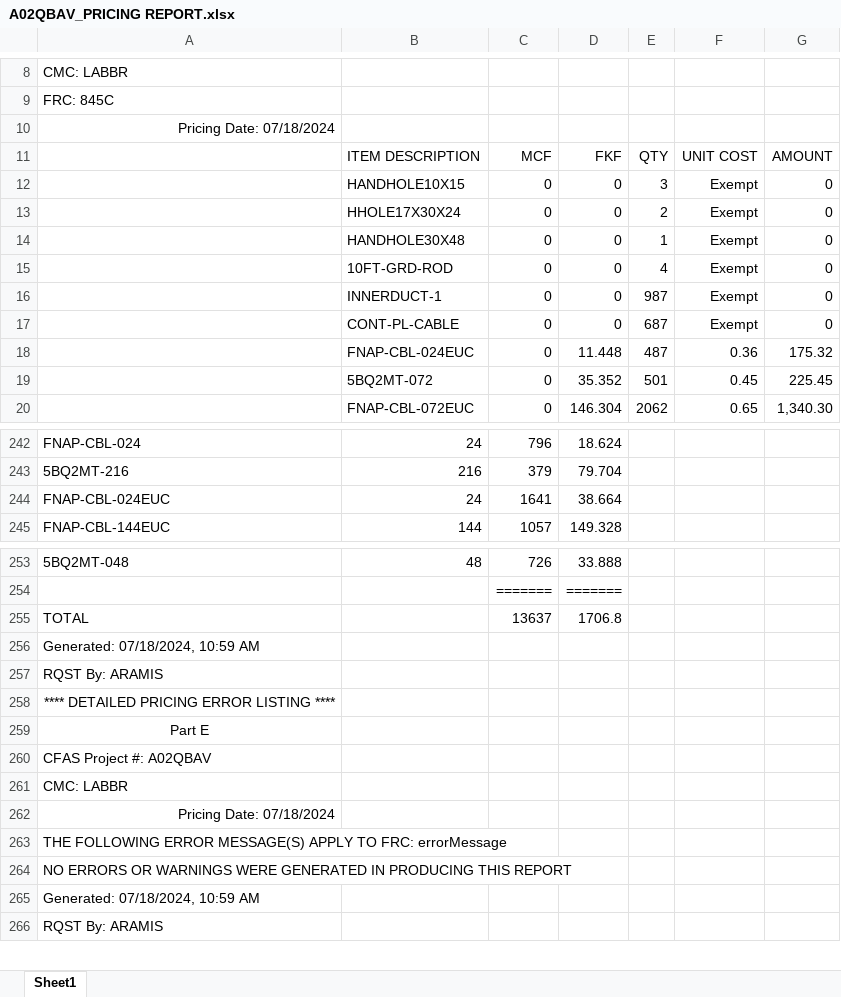
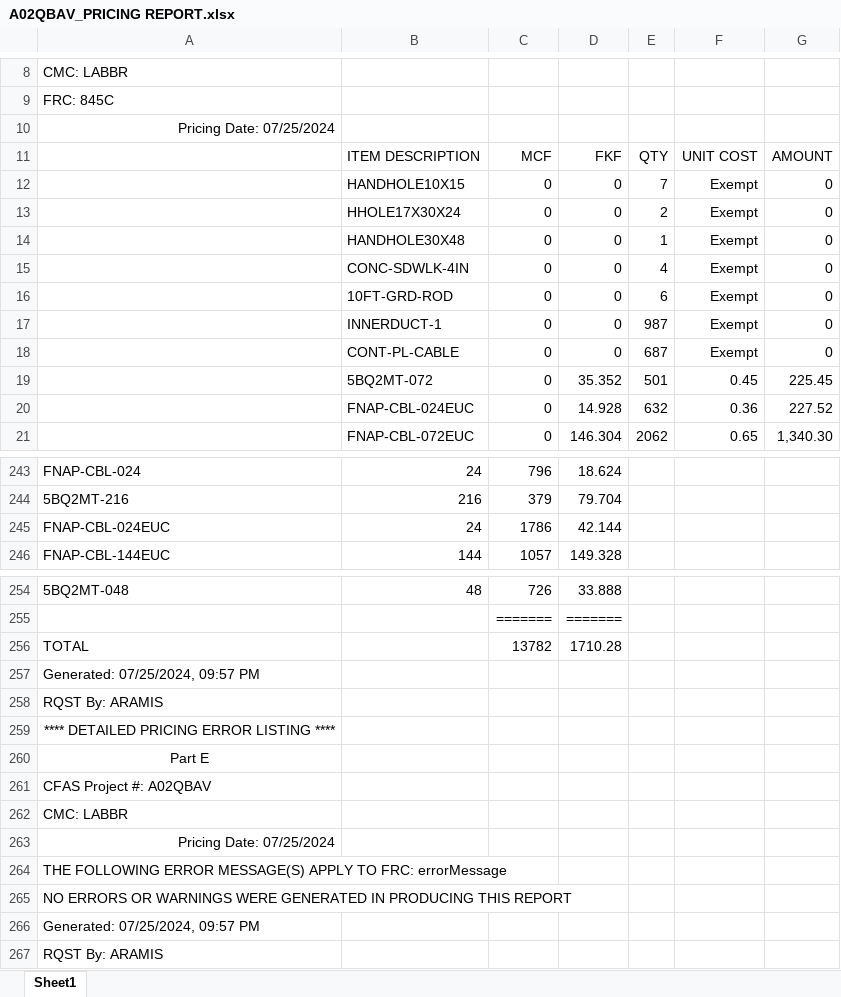
Before and after one commit to ypablos/A02RSDS, an Excel workbook: A02QBAV_PRICING REPORT.xlsx, sheet Sheet1, drawn as a sheet; only a part is shown, gaps mark what is left out; values as stored, in another font and other column widths than the file's, no borders; removed rows and columns are numbered as before the commit, all else as after; the diff covers the shown part only; the diff names each change by its address in the sheet, - before the commit and + after, or states it on an @@ line.

Commit message:
Add files via upload

```diff
--- a/A02QBAV_PRICING REPORT.xlsx (sheet Sheet1)
+++ b/A02QBAV_PRICING REPORT.xlsx (sheet Sheet1)
-A10: Pricing Date: 07/18/2024
+A10: Pricing Date: 07/25/2024
-E12: 3
+E12: 7
-B15: 10FT-GRD-ROD
+B15: CONC-SDWLK-4IN
+row 16:  | 10FT-GRD-ROD | 0 | 0 | 6 | Exempt | 0
-row 18:  | FNAP-CBL-024EUC | 0 | 11.448 | 487 | 0.36 | 175.32
+row 20:  | FNAP-CBL-024EUC | 0 | 14.928 | 632 | 0.36 | 227.52
-C245: 1641
+C245: 1786
-D245: 38.664
+D245: 42.144
-C256: 13637
+C256: 13782
-D256: 1706.8
+D256: 1710.28
-A257: Generated: 07/18/2024, 10:59 AM
+A257: Generated: 07/25/2024, 09:57 PM
-A263: Pricing Date: 07/18/2024
+A263: Pricing Date: 07/25/2024
-A266: Generated: 07/18/2024, 10:59 AM
+A266: Generated: 07/25/2024, 09:57 PM
```
Also changed, not shown: 1 added row, 1 removed row and 35 edited cells elsewhere in this sheet.
